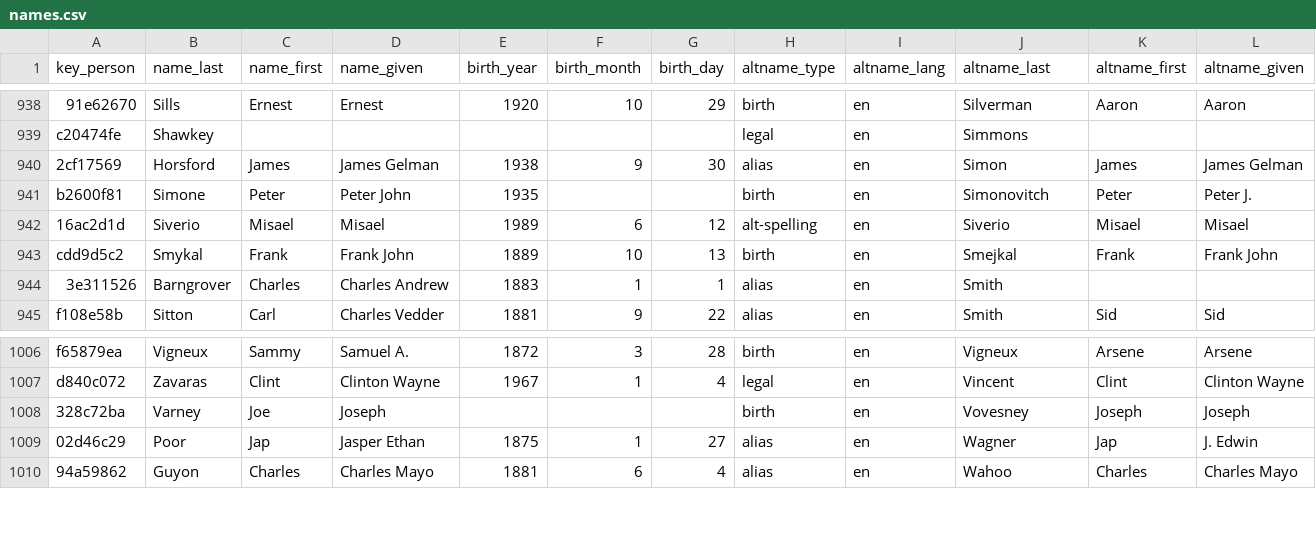
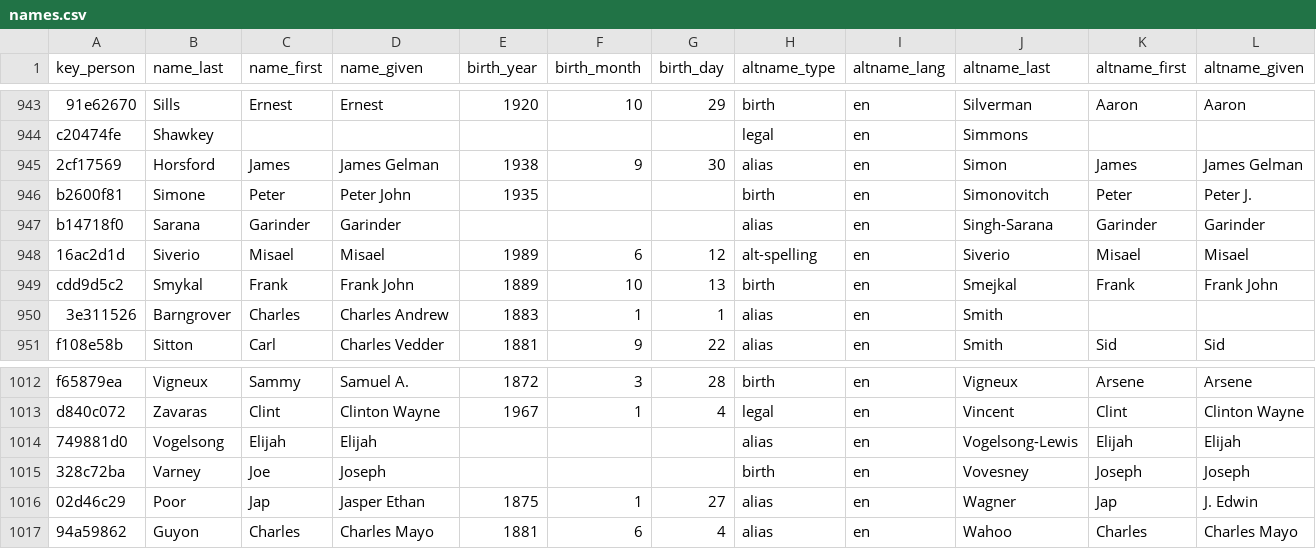
Before and after one commit to chadwickbureau/register, a CSV file: data/names.csv, drawn as a sheet; only a part is shown, gaps mark what is left out; rows hold the shown columns only; the diff covers the shown part only; the diff names each change by its address in the sheet, - before the commit and + after, or states it on an @@ line.

```diff
--- a/data/names.csv
+++ b/data/names.csv
+row 947: b14718f0 | Sarana | Garinder | Garinder |  |  |  | alias | en | Singh-Sarana | Garinder | Garinder
+row 1014: 749881d0 | Vogelsong | Elijah | Elijah |  |  |  | alias | en | Vogelsong-Lewis | Elijah | Elijah
```
Also changed, not shown: 5 added rows elsewhere in this file.
